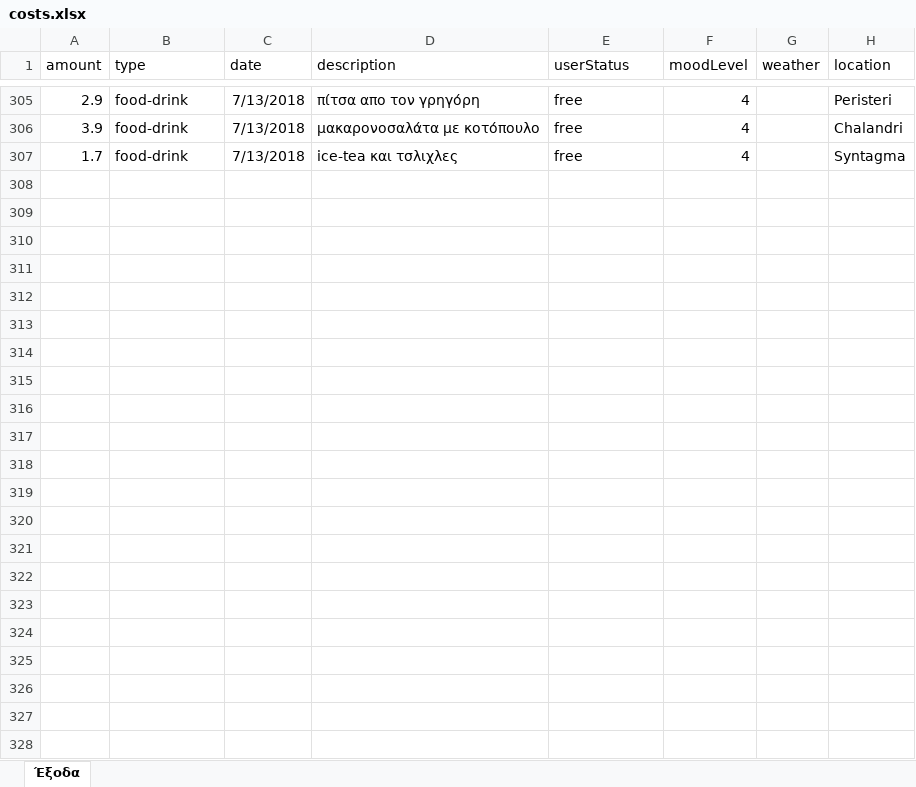
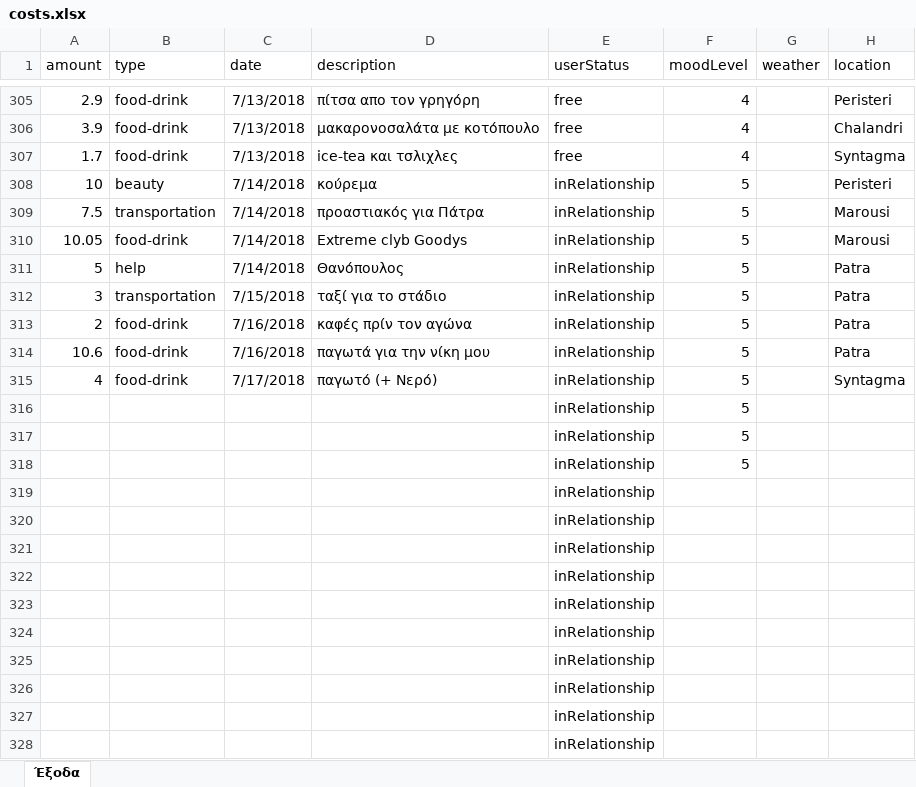
Before and after one commit to Stamanos/Financial-Organization, an Excel workbook: costs.xlsx, sheet Έξοδα, drawn as a sheet; only a part is shown, gaps mark what is left out; values as stored, in another font and other column widths than the file's, no borders; table styles not drawn; the diff names each change by its address in the sheet, - before the commit and + after, or states it on an @@ line.

Commit message:
Update database

```diff
--- a/costs.xlsx (sheet Έξοδα)
+++ b/costs.xlsx (sheet Έξοδα)
+row 308: 10 | beauty | 7/14/2018 | κούρεμα | inRelationship | 5 |  | Peristeri
+row 309: 7.5 | transportation | 7/14/2018 | προαστιακός για Πάτρα | inRelationship | 5 |  | Marousi
+row 310: 10.05 | food-drink | 7/14/2018 | Extreme clyb Goodys | inRelationship | 5 |  | Marousi
+row 311: 5 | help | 7/14/2018 | Θανόπουλος | inRelationship | 5 |  | Patra
+row 312: 3 | transportation | 7/15/2018 | ταξί για το στάδιο | inRelationship | 5 |  | Patra
+row 313: 2 | food-drink | 7/16/2018 | καφές πρίν τον αγώνα | inRelationship | 5 |  | Patra
+row 314: 10.6 | food-drink | 7/16/2018 | παγωτά για την νίκη μου | inRelationship | 5 |  | Patra
+row 315: 4 | food-drink | 7/17/2018 | παγωτό (+ Νερό) | inRelationship | 5 |  | Syntagma
+row 316:  |  |  |  | inRelationship | 5
+row 317:  |  |  |  | inRelationship | 5
+row 318:  |  |  |  | inRelationship | 5
+row 319:  |  |  |  | inRelationship
+row 320:  |  |  |  | inRelationship
+row 321:  |  |  |  | inRelationship
+row 322:  |  |  |  | inRelationship
+row 323:  |  |  |  | inRelationship
+row 324:  |  |  |  | inRelationship
+row 325:  |  |  |  | inRelationship
+row 326:  |  |  |  | inRelationship
+row 327:  |  |  |  | inRelationship
+row 328:  |  |  |  | inRelationship
```
